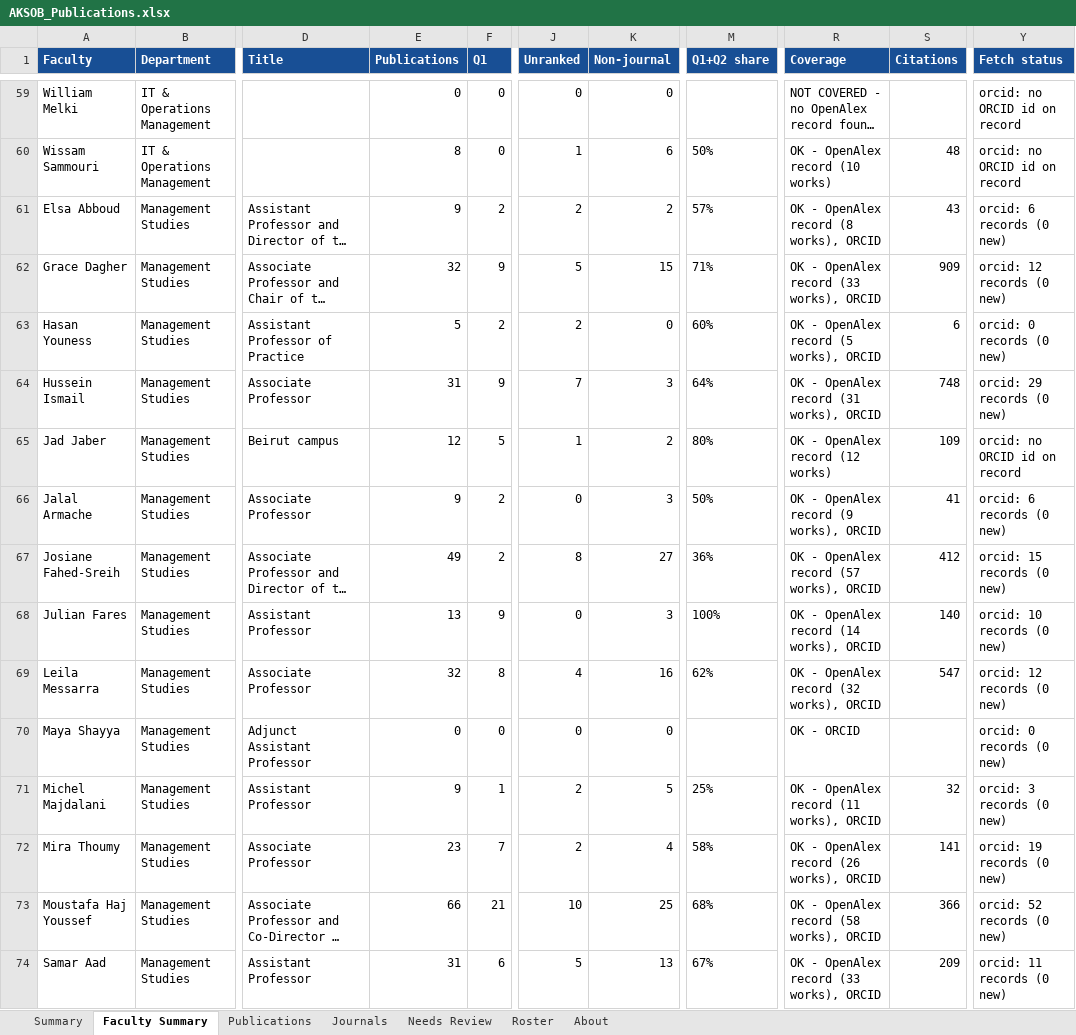
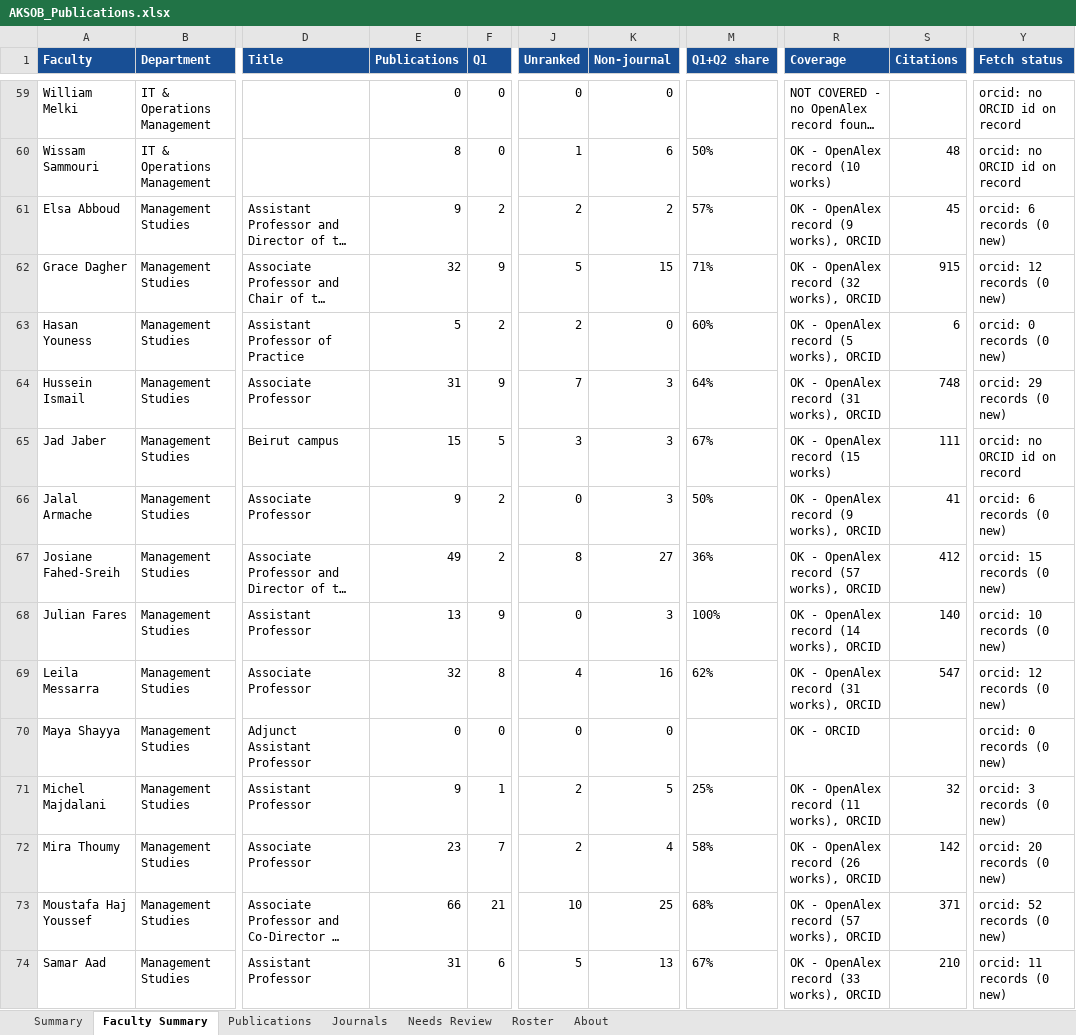
Before and after one commit to Lotus33908/Research-Pulse, an Excel workbook: research-tracker/output/AKSOB_Publications.xlsx, sheet Faculty Summary, drawn as a sheet; only a part is shown, gaps mark what is left out; long unchanged cells end in …; values as stored, in another font and other column widths than the file's, no borders; the diff covers the shown part only; the diff names each change by its address in the sheet, - before the commit and + after, or states it on an @@ line.

```diff
--- a/research-tracker/output/AKSOB_Publications.xlsx (sheet Faculty Summary)
+++ b/research-tracker/output/AKSOB_Publications.xlsx (sheet Faculty Summary)
-R61 (Coverage): OK - OpenAlex record (8 works), ORCID
+R61 (Coverage): OK - OpenAlex record (9 works), ORCID
-S61 (Citations): 43
+S61 (Citations): 45
-R62 (Coverage): OK - OpenAlex record (33 works), ORCID
+R62 (Coverage): OK - OpenAlex record (32 works), ORCID
-S62 (Citations): 909
+S62 (Citations): 915
-E65 (Publications): 12
+E65 (Publications): 15
-J65 (Unranked): 1
+J65 (Unranked): 3
-K65 (Non-journal): 2
+K65 (Non-journal): 3
-M65 (Q1+Q2 share): 80%
+M65 (Q1+Q2 share): 67%
-R65 (Coverage): OK - OpenAlex record (12 works)
+R65 (Coverage): OK - OpenAlex record (15 works)
-S65 (Citations): 109
+S65 (Citations): 111
-R69 (Coverage): OK - OpenAlex record (32 works), ORCID
+R69 (Coverage): OK - OpenAlex record (31 works), ORCID
-S72 (Citations): 141
+S72 (Citations): 142
-Y72 (Fetch status): orcid: 19 records (0 new)
+Y72 (Fetch status): orcid: 20 records (0 new)
-R73 (Coverage): OK - OpenAlex record (58 works), ORCID
+R73 (Coverage): OK - OpenAlex record (57 works), ORCID
-S73 (Citations): 366
+S73 (Citations): 371
-S74 (Citations): 209
+S74 (Citations): 210
```
Also changed, not shown: 82 edited cells elsewhere in this sheet, sheet Publications, sheet Journals, sheet Summary, sheet Needs Review, sheet Roster, sheet About, 5 other files.
